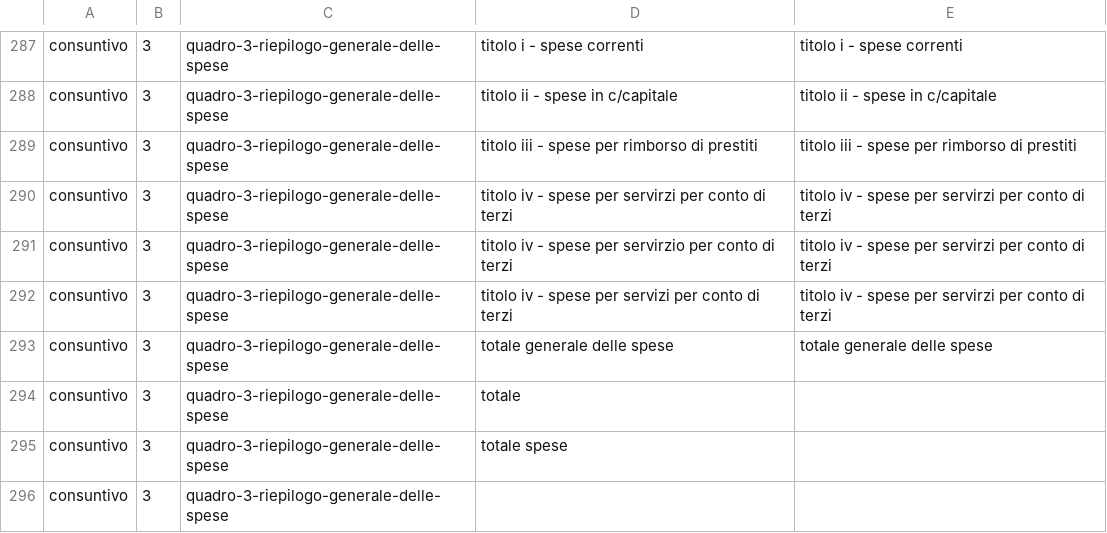
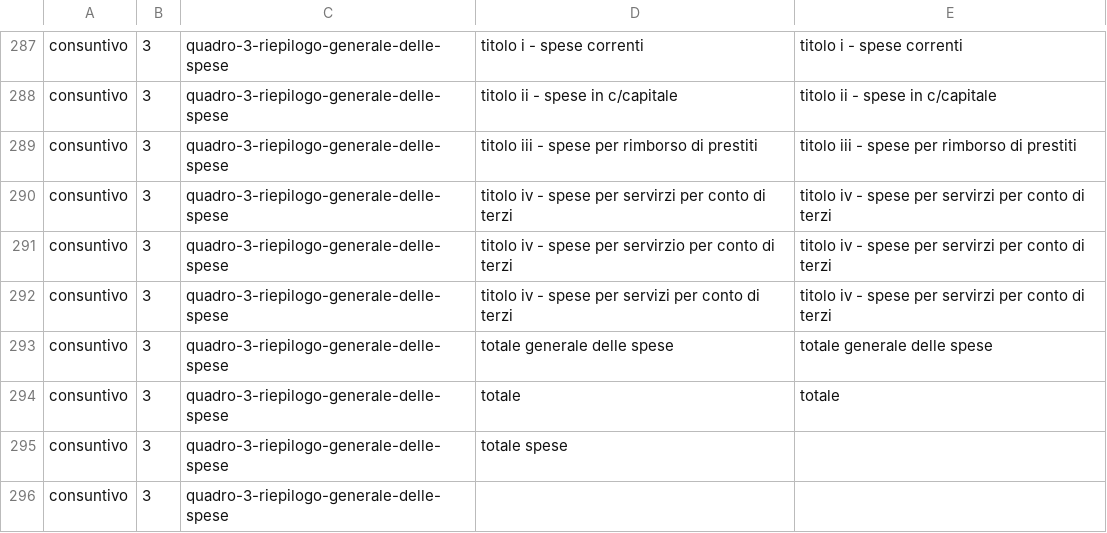
Before and after one commit to DeppSRL/open_bilanci, a CSV file: bilanci_project/data/gdocs_csv_cache/voci_map/consuntivo.csv, drawn as a sheet; only a part is shown, gaps mark what is left out.

Commit message:
totale voce in quadro-4-impegni correctly translated

```diff
--- a/bilanci_project/data/gdocs_csv_cache/voci_map/consuntivo.csv
+++ b/bilanci_project/data/gdocs_csv_cache/voci_map/consuntivo.csv
@@ -296,3 +296,3 @@
 "consuntivo";"3";"quadro-3-riepilogo-generale-delle-spese";"totale generale delle spese";"totale generale delle spese"
-"consuntivo";"3";"quadro-3-riepilogo-generale-delle-spese";"totale";""
+"consuntivo";"3";"quadro-3-riepilogo-generale-delle-spese";"totale";"totale"
 "consuntivo";"3";"quadro-3-riepilogo-generale-delle-spese";"totale spese";""
```
Also changed, not shown: 1 other file.
